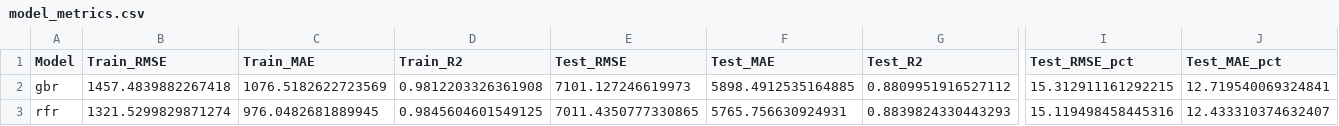
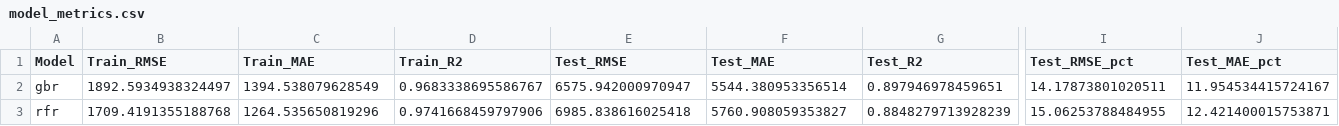
Before and after one commit to human-being-2026/Gold_Price_Algo, a CSV file: results/model_metrics.csv, drawn as a sheet; only a part is shown, gaps mark what is left out; the diff covers the shown part only; the diff names each change by its address in the sheet, - before the commit and + after, or states it on an @@ line.

```diff
--- a/results/model_metrics.csv
+++ b/results/model_metrics.csv
-B2 (Train_RMSE): 1457.4839882267418
+B2 (Train_RMSE): 1892.5934938324497
-C2 (Train_MAE): 1076.5182622723569
+C2 (Train_MAE): 1394.538079628549
-D2 (Train_R2): 0.9812203326361908
+D2 (Train_R2): 0.9683338695586767
-E2 (Test_RMSE): 7101.127246619973
+E2 (Test_RMSE): 6575.942000970947
-F2 (Test_MAE): 5898.4912535164885
+F2 (Test_MAE): 5544.380953356514
-G2 (Test_R2): 0.8809951916527112
+G2 (Test_R2): 0.897946978459651
-I2 (Test_RMSE_pct): 15.312911161292215
+I2 (Test_RMSE_pct): 14.17873801020511
-J2 (Test_MAE_pct): 12.719540069324841
+J2 (Test_MAE_pct): 11.954534415724167
-B3 (Train_RMSE): 1321.5299829871274
+B3 (Train_RMSE): 1709.4191355188768
-C3 (Train_MAE): 976.0482681889945
+C3 (Train_MAE): 1264.535650819296
-D3 (Train_R2): 0.9845604601549125
+D3 (Train_R2): 0.9741668459797906
-E3 (Test_RMSE): 7011.4350777330865
+E3 (Test_RMSE): 6985.838616025418
-F3 (Test_MAE): 5765.756630924931
+F3 (Test_MAE): 5760.908059353827
-G3 (Test_R2): 0.8839824330443293
+G3 (Test_R2): 0.8848279713928239
-I3 (Test_RMSE_pct): 15.119498458445316
+I3 (Test_RMSE_pct): 15.06253788484955
-J3 (Test_MAE_pct): 12.433310374632407
+J3 (Test_MAE_pct): 12.421400015753871
```
Also changed, not shown: 32 edited cells elsewhere in this file, 1 other file.
